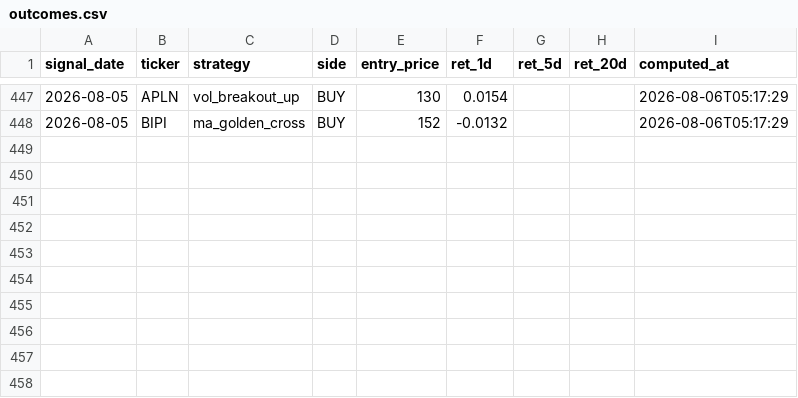
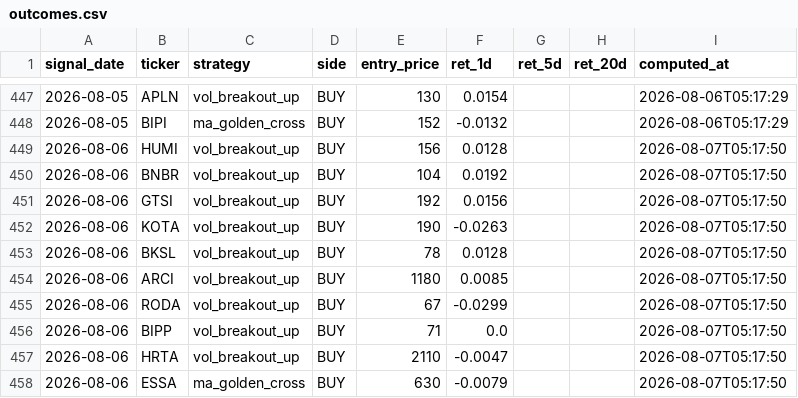
Before and after one commit to yazqe/idx-signals, a CSV file: outcomes.csv, drawn as a sheet; only a part is shown, gaps mark what is left out; the diff names each change by its address in the sheet, - before the commit and + after, or states it on an @@ line.

```diff
--- a/outcomes.csv
+++ b/outcomes.csv
+row 449: 2026-08-06 | HUMI | vol_breakout_up | BUY | 156 | 0.0128 |  |  | 2026-08-07T05:17:50
+row 450: 2026-08-06 | BNBR | vol_breakout_up | BUY | 104 | 0.0192 |  |  | 2026-08-07T05:17:50
+row 451: 2026-08-06 | GTSI | vol_breakout_up | BUY | 192 | 0.0156 |  |  | 2026-08-07T05:17:50
+row 452: 2026-08-06 | KOTA | vol_breakout_up | BUY | 190 | -0.0263 |  |  | 2026-08-07T05:17:50
+row 453: 2026-08-06 | BKSL | vol_breakout_up | BUY | 78 | 0.0128 |  |  | 2026-08-07T05:17:50
+row 454: 2026-08-06 | ARCI | vol_breakout_up | BUY | 1180 | 0.0085 |  |  | 2026-08-07T05:17:50
+row 455: 2026-08-06 | RODA | vol_breakout_up | BUY | 67 | -0.0299 |  |  | 2026-08-07T05:17:50
+row 456: 2026-08-06 | BIPP | vol_breakout_up | BUY | 71 | 0.0 |  |  | 2026-08-07T05:17:50
+row 457: 2026-08-06 | HRTA | vol_breakout_up | BUY | 2110 | -0.0047 |  |  | 2026-08-07T05:17:50
+row 458: 2026-08-06 | ESSA | ma_golden_cross | BUY | 630 | -0.0079 |  |  | 2026-08-07T05:17:50
```
Also changed, not shown: 7 other files.
